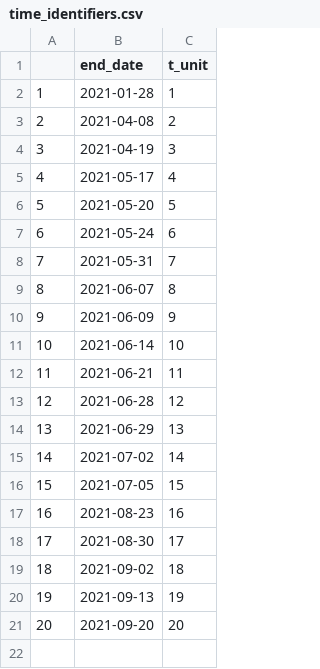
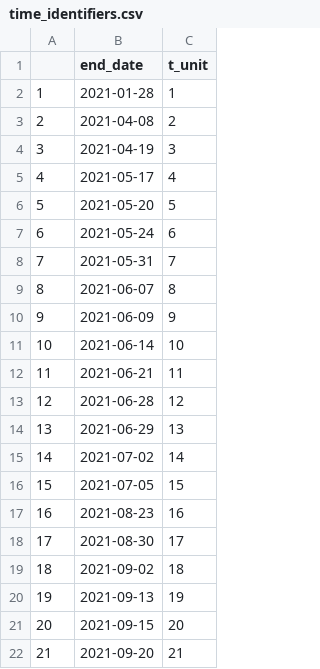
Before and after one commit to MerlinHeidemanns/election_forecast_france, a CSV file: dta/polls_dta/time_identifiers.csv, drawn as a sheet; addresses are those after the commit; the diff names each change by its address in the sheet, - before the commit and + after, or states it on an @@ line.

```diff
--- a/dta/polls_dta/time_identifiers.csv
+++ b/dta/polls_dta/time_identifiers.csv
+row 21: 20 | 2021-09-15 | 20
@@ column A renumbered from row 22 down @@
-C22 (t_unit): 20
+C22 (t_unit): 21
```
Also changed, not shown: dta/polls_dta/candidate_party_identifiers.csv, 8 other files.
